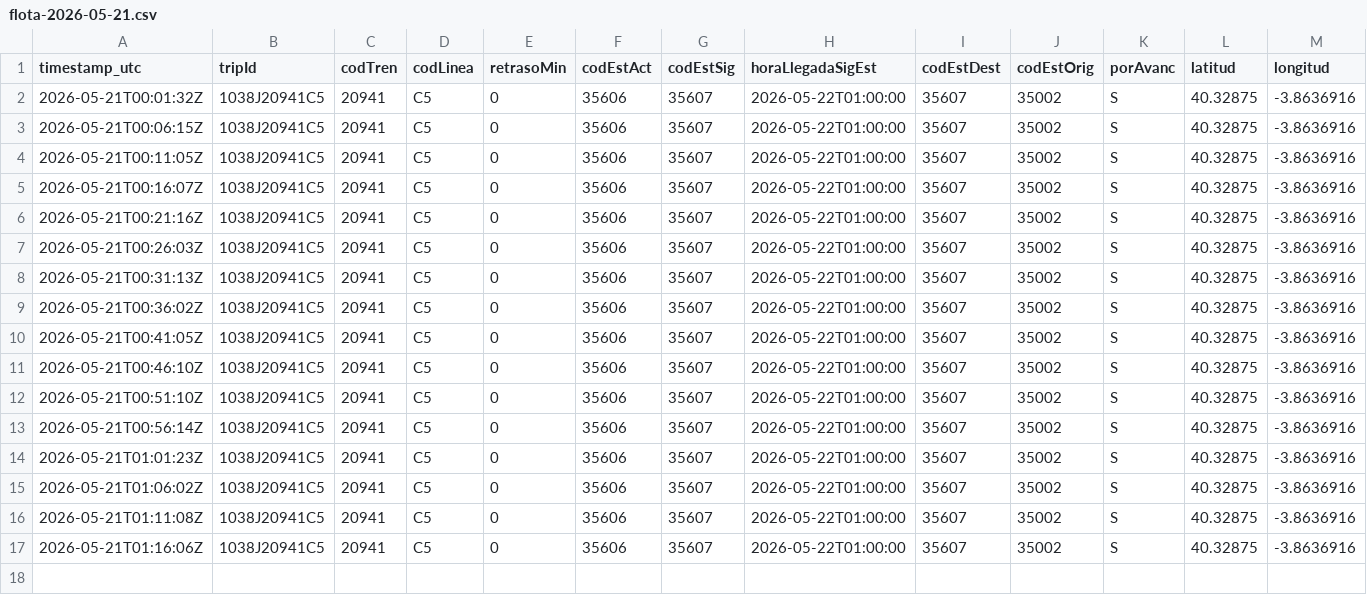
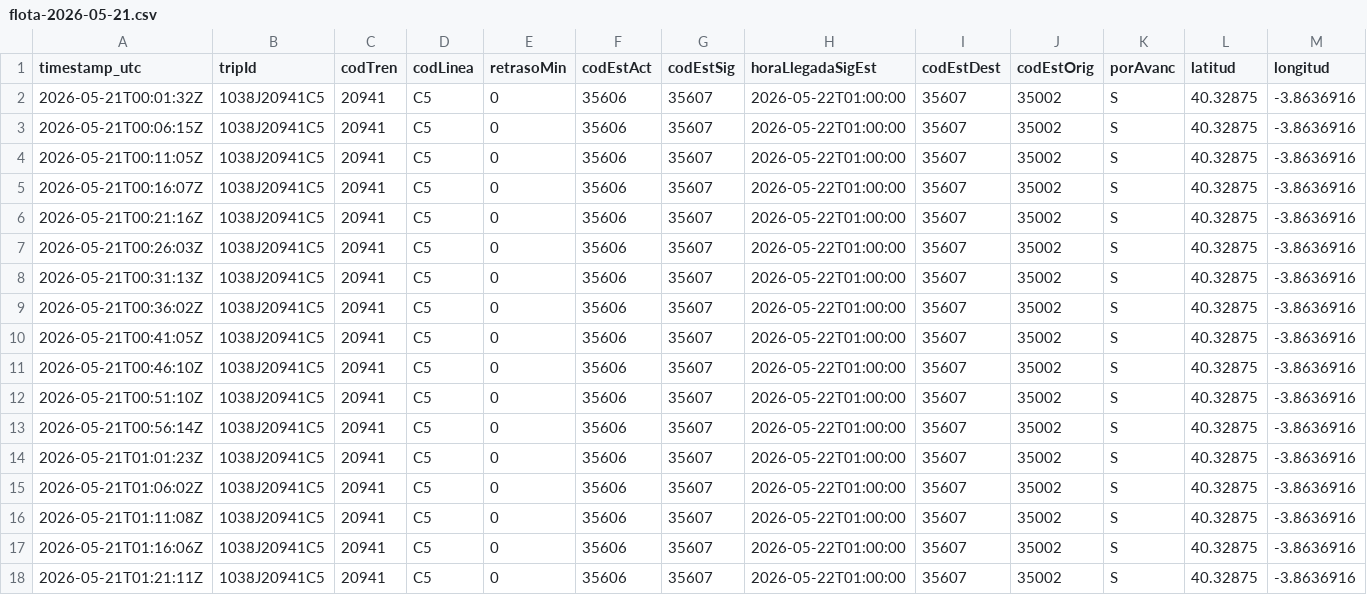
Before and after one commit to josernalist/renfe-cercanias, a CSV file: data/2026/05/flota-2026-05-21.csv, drawn as a sheet; only a part is shown; rows hold the shown columns only; the diff names each change by its address in the sheet, - before the commit and + after, or states it on an @@ line.

```diff
--- a/data/2026/05/flota-2026-05-21.csv
+++ b/data/2026/05/flota-2026-05-21.csv
+row 18: 2026-05-21T01:21:11Z | 1038J20941C5 | 20941 | C5 | 0 | 35606 | 35607 | 2026-05-22T01:00:00 | 35607 | 35002 | S | 40.32875 | -3.8636916
```
